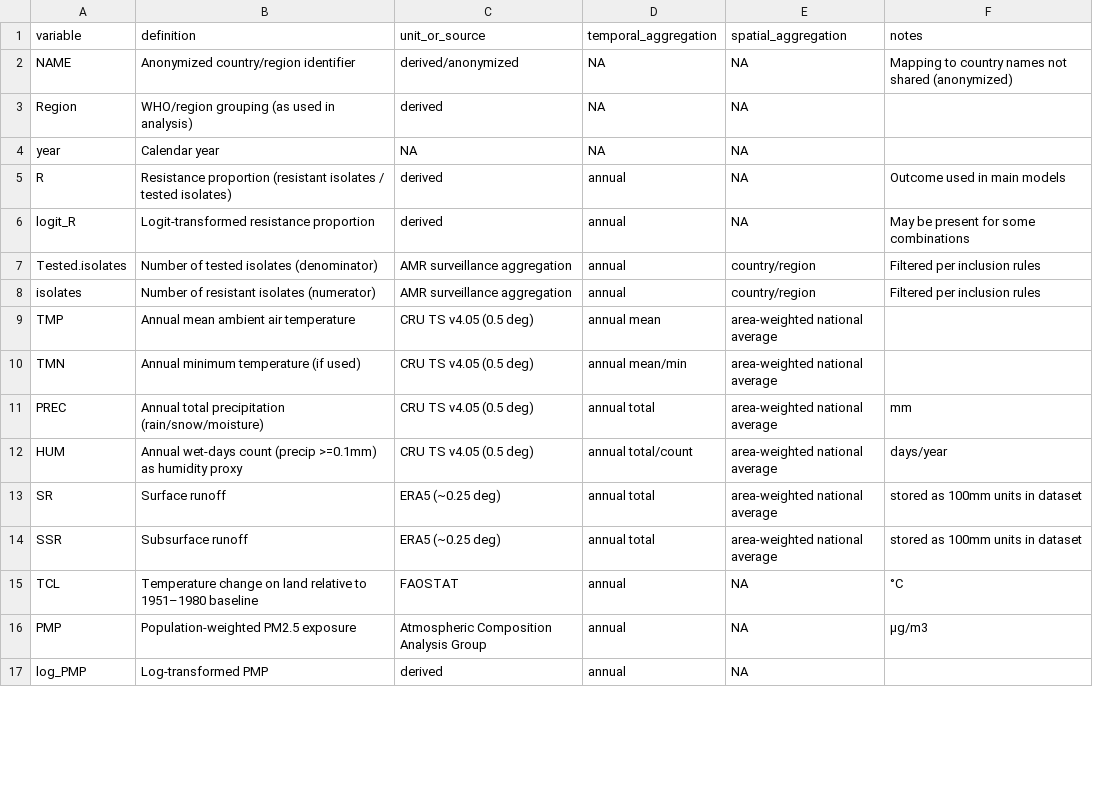
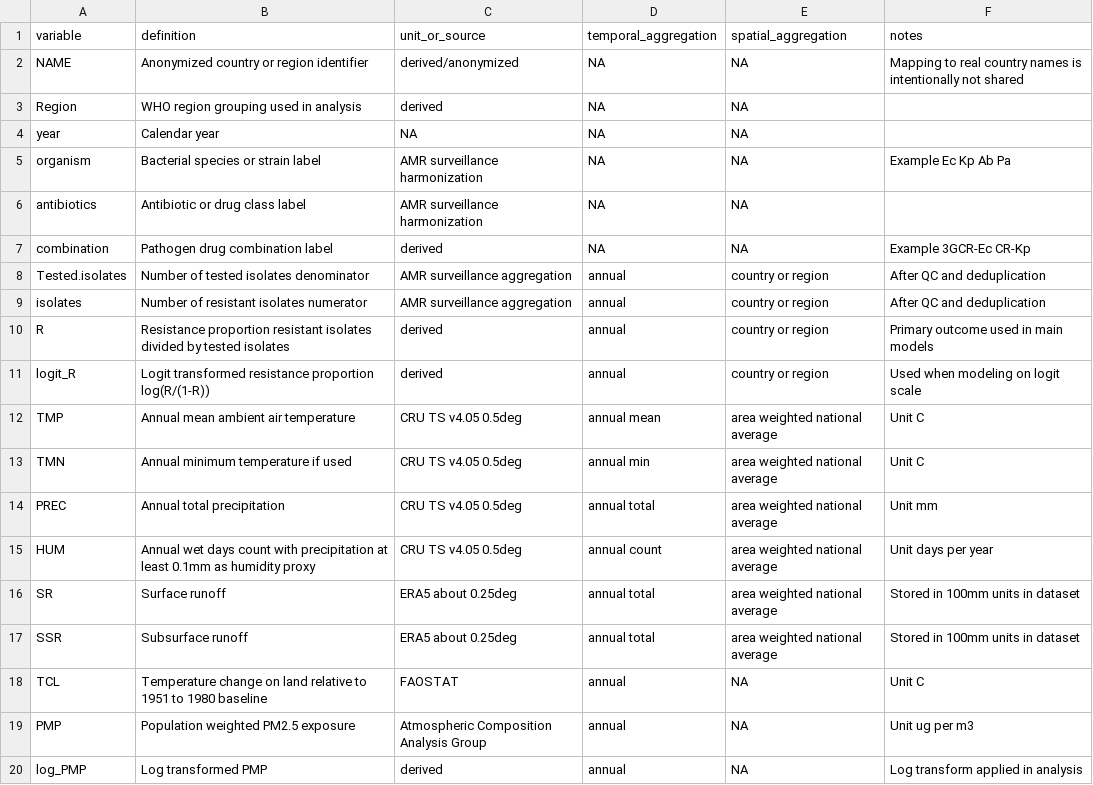
Before and after one commit to ruo1wang1/amr-climate-thresholds-repro, a CSV file: data/metadata/data_dictionary.csv, drawn as a sheet; only a part is shown; the diff covers the shown part only.

Commit message:
data directory

```diff
--- a/data/metadata/data_dictionary.csv
+++ b/data/metadata/data_dictionary.csv
@@ -1,3 +1,3 @@
 variable,definition,unit_or_source,temporal_aggregation,spatial_aggregation,notes
-NAME,"Anonymized country/region identifier","derived/anonymized",NA,NA,"Mapping to country names not shared (anonymized)"
-Region,"WHO/region grouping (as used in analysis)","derived",NA,NA,
+NAME,Anonymized country or region identifier,derived/anonymized,NA,NA,Mapping to real country names is intentionally not shared
+Region,WHO region grouping used in analysis,derived,NA,NA,
@@ -5,13 +5,16 @@ year,"Calendar year",NA,NA,NA,
-R,"Resistance proportion (resistant isolates / tested isolates)","derived",annual,NA,"Outcome used in main models"
-logit_R,"Logit-transformed resistance proportion","derived",annual,NA,"May be present for some combinations"
-Tested.isolates,"Number of tested isolates (denominator)","AMR surveillance aggregation",annual,"country/region","Filtered per inclusion rules"
-isolates,"Number of resistant isolates (numerator)","AMR surveillance aggregation",annual,"country/region","Filtered per inclusion rules"
-TMP,"Annual mean ambient air temperature","CRU TS v4.05 (0.5 deg)",annual mean,"area-weighted national average",
-TMN,"Annual minimum temperature (if used)","CRU TS v4.05 (0.5 deg)",annual mean/min,"area-weighted national average",
-PREC,"Annual total precipitation (rain/snow/moisture)","CRU TS v4.05 (0.5 deg)",annual total,"area-weighted national average","mm"
-HUM,"Annual wet-days count (precip >=0.1mm) as humidity proxy","CRU TS v4.05 (0.5 deg)",annual total/count,"area-weighted national average","days/year"
-SR,"Surface runoff","ERA5 (~0.25 deg)",annual total,"area-weighted national average","stored as 100mm units in dataset"
-SSR,"Subsurface runoff","ERA5 (~0.25 deg)",annual total,"area-weighted national average","stored as 100mm units in dataset"
-TCL,"Temperature change on land relative to 1951–1980 baseline","FAOSTAT",annual,NA,"°C"
-PMP,"Population-weighted PM2.5 exposure","Atmospheric Composition Analysis Group",annual,NA,"μg/m3"
-log_PMP,"Log-transformed PMP","derived",annual,NA,
+organism,Bacterial species or strain label,AMR surveillance harmonization,NA,NA,Example Ec Kp Ab Pa
+antibiotics,Antibiotic or drug class label,AMR surveillance harmonization,NA,NA,
+combination,Pathogen drug combination label,derived,NA,NA,Example 3GCR-Ec CR-Kp
+Tested.isolates,Number of tested isolates denominator,AMR surveillance aggregation,annual,country or region,After QC and deduplication
+isolates,Number of resistant isolates numerator,AMR surveillance aggregation,annual,country or region,After QC and deduplication
+R,Resistance proportion resistant isolates divided by tested isolates,derived,annual,country or region,Primary outcome used in main models
+logit_R,Logit transformed resistance proportion log(R/(1-R)),derived,annual,country or region,Used when modeling on logit scale
+TMP,Annual mean ambient air temperature,CRU TS v4.05 0.5deg,annual mean,area weighted national average,Unit C
+TMN,Annual minimum temperature if used,CRU TS v4.05 0.5deg,annual min,area weighted national average,Unit C
+PREC,Annual total precipitation,CRU TS v4.05 0.5deg,annual total,area weighted national average,Unit mm
+HUM,Annual wet days count with precipitation at least 0.1mm as humidity proxy,CRU TS v4.05 0.5deg,annual count,area weighted national average,Unit days per year
+SR,Surface runoff,ERA5 about 0.25deg,annual total,area weighted national average,Stored in 100mm units in dataset
+SSR,Subsurface runoff,ERA5 about 0.25deg,annual total,area weighted national average,Stored in 100mm units in dataset
+TCL,Temperature change on land relative to 1951 to 1980 baseline,FAOSTAT,annual,NA,Unit C
+PMP,Population weighted PM2.5 exposure,Atmospheric Composition Analysis Group,annual,NA,Unit ug per m3
+log_PMP,Log transformed PMP,derived,annual,NA,Log transform applied in analysis
```
Also changed, not shown: 20 edited cells elsewhere in this file.
